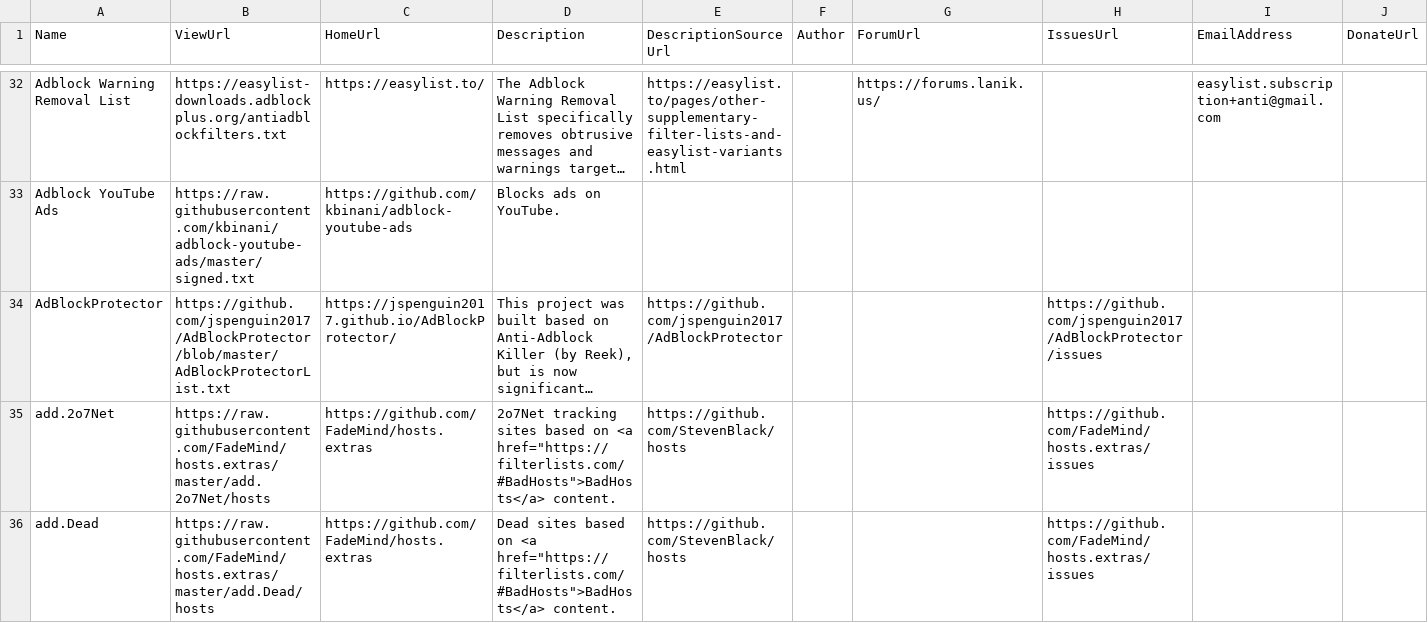
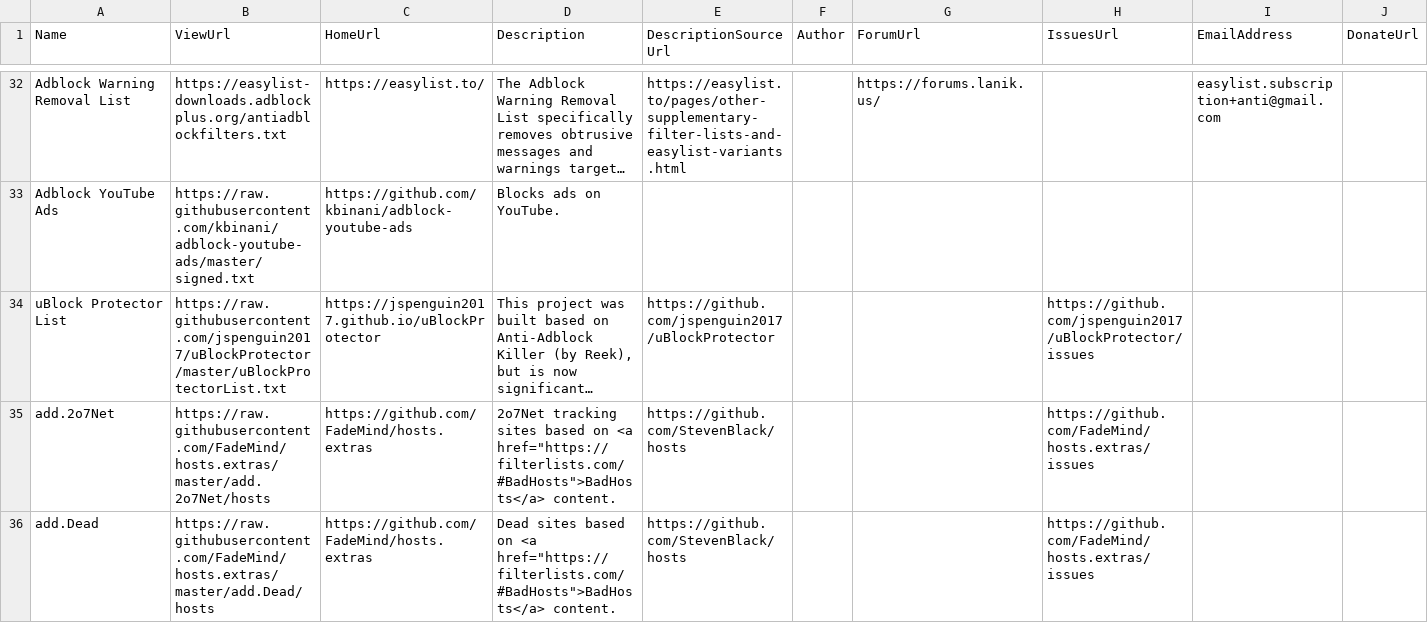
Before and after one commit to collinbarrett/FilterLists, a CSV file: data/List.csv, drawn as a sheet; only a part is shown, gaps mark what is left out; long unchanged cells end in …; the diff names each change by its address in the sheet, - before the commit and + after, or states it on an @@ line.

Commit message:
Update List.csv

```diff
--- a/data/List.csv
+++ b/data/List.csv
-A34 (Name): AdBlockProtector
+A34 (Name): uBlock Protector List
-B34 (ViewUrl): https://github.com/jspenguin2017/AdBlockProtector/blob/master/AdBlockProtectorList.txt
+B34 (ViewUrl): https://raw.githubusercontent.com/jspenguin2017/uBlockProtector/master/uBlockProtectorList.txt
-C34 (HomeUrl): https://jspenguin2017.github.io/AdBlockProtector/
+C34 (HomeUrl): https://jspenguin2017.github.io/uBlockProtector
-E34 (DescriptionSourceUrl): https://github.com/jspenguin2017/AdBlockProtector
+E34 (DescriptionSourceUrl): https://github.com/jspenguin2017/uBlockProtector
-H34 (IssuesUrl): https://github.com/jspenguin2017/AdBlockProtector/issues
+H34 (IssuesUrl): https://github.com/jspenguin2017/uBlockProtector/issues
```
